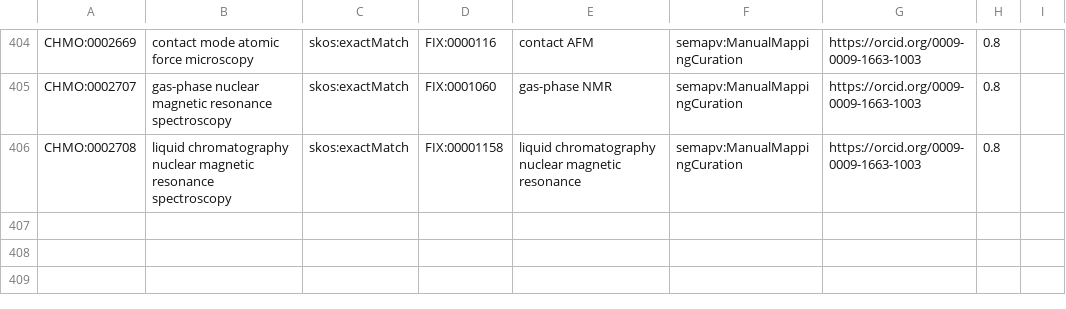
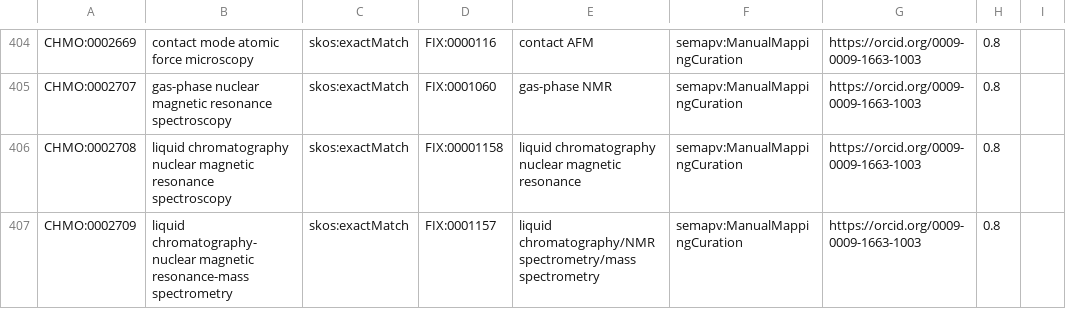
Before and after one commit to NFDI4Chem/rsc-cmo, a TSV file: src/mappings/fix-mappings.tsv, drawn as a sheet; only a part is shown, gaps mark what is left out; the diff names each change by its address in the sheet, - before the commit and + after, or states it on an @@ line.

Commit message:
Added CHMO:0002709 to fix mapping

```diff
--- a/src/mappings/fix-mappings.tsv
+++ b/src/mappings/fix-mappings.tsv
+row 407: CHMO:0002709 | liquid chromatography-nuclear magnetic resonance-mass spectrometry | skos:exactMatch | FIX:0001157 | liquid chromatography/NMR spectrometry/mass spectrometry | semapv:ManualMappingCuration | https://orcid.org/0009-0009-1663-1003 | 0.8
```
